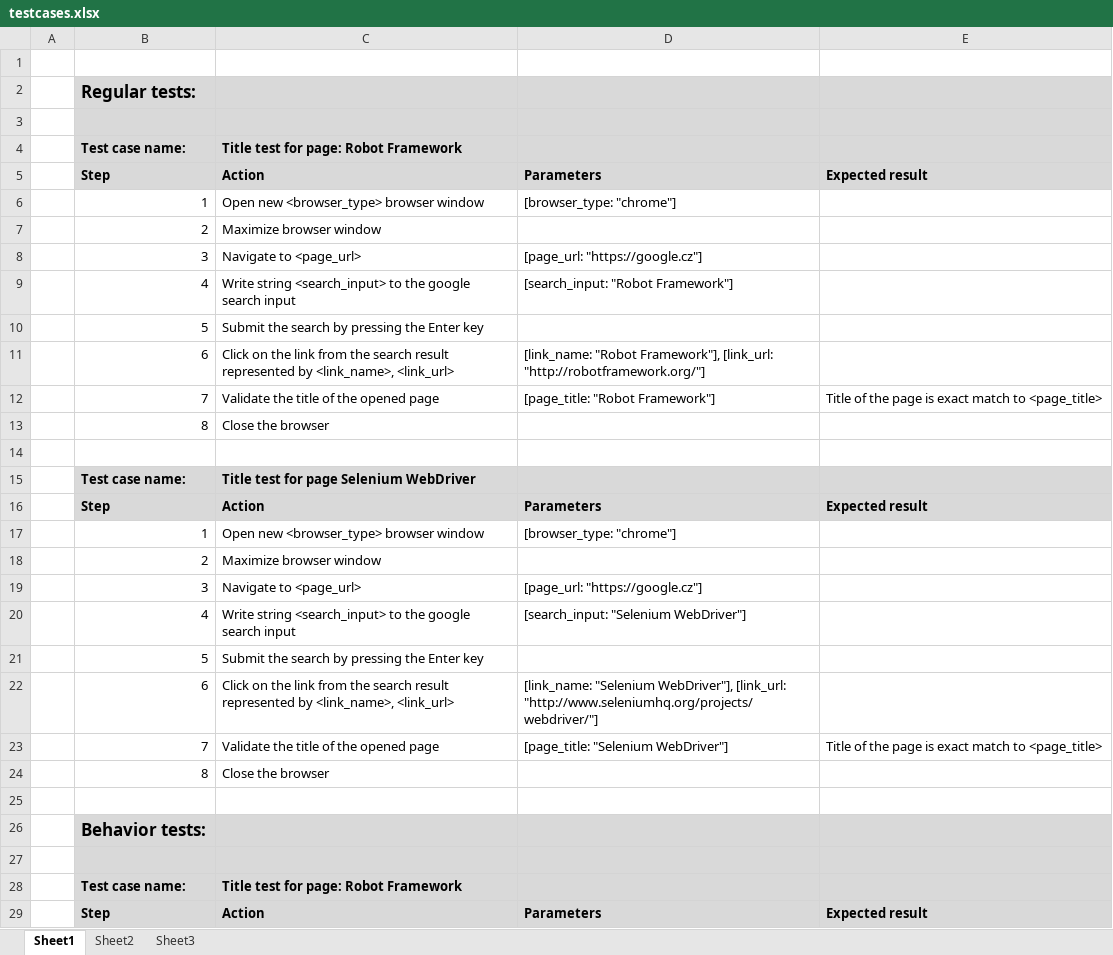
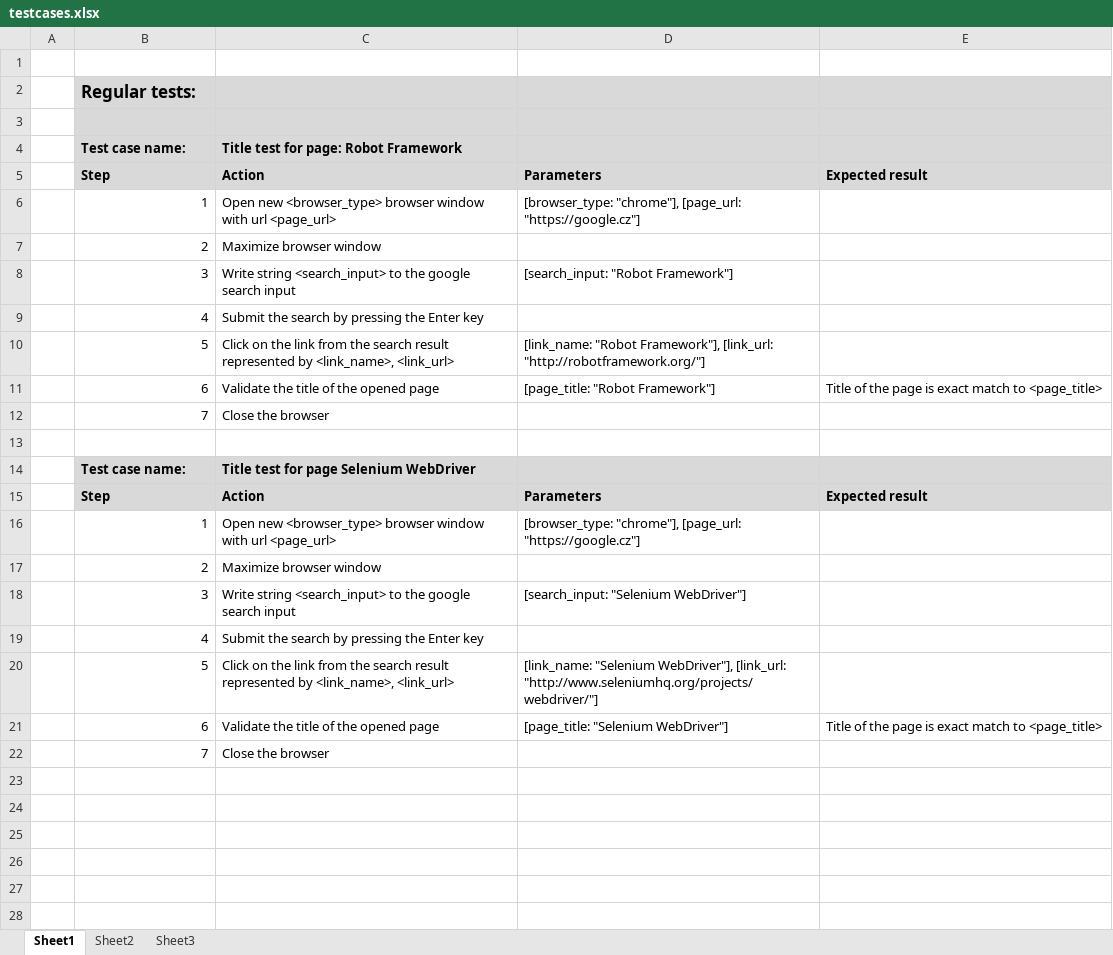
Before and after one commit to sovap/TA-Introduction, an Excel workbook: framework-types/testcases.xlsx, sheet Sheet1, drawn as a sheet; only a part is shown; values as stored, in another font and other column widths than the file's, no borders; removed rows and columns are numbered as before the commit, all else as after; the diff covers the shown part only; the diff names each change by its address in the sheet, - before the commit and + after, or states it on an @@ line.

Commit message:
added cucumber tests

```diff
--- a/framework-types/testcases.xlsx (sheet Sheet1)
+++ b/framework-types/testcases.xlsx (sheet Sheet1)
-C6: …browser window
+C6: …browser window with url <page_url>
-D6: [browser_type: "chrome"]
+D6: [browser_type: "chrome"], [page_url: "https://google.cz"]
-row 8:  | 3 | Navigate to <page_url> | [page_url: "https://google.cz"]
-B8 (Test case name:): 4
+B8 (Test case name:): 3
-B9 (Test case name:): 5
+B9 (Test case name:): 4
-B10 (Test case name:): 6
+B10 (Test case name:): 5
-B11 (Test case name:): 7
+B11 (Test case name:): 6
-B12 (Test case name:): 8
+B12 (Test case name:): 7
-C16: …browser window
+C16: …browser window with url <page_url>
-D16: [browser_type: "chrome"]
+D16: [browser_type: "chrome"], [page_url: "https://google.cz"]
-row 19:  | 3 | Navigate to <page_url> | [page_url: "https://google.cz"]
-B18 (Test case name:): 4
+B18 (Test case name:): 3
-B19 (Test case name:): 5
+B19 (Test case name:): 4
-B20 (Test case name:): 6
+B20 (Test case name:): 5
-B21 (Test case name:): 7
+B21 (Test case name:): 6
-row 24:  | 8 | Close the browser
-row 22: (empty)
+row 22:  | 7 | Close the browser
-row 26:  | Behavior tests:
-row 27: (empty)
-row 28:  | Test case name: | Title test for page: Robot Framework
-row 29:  | Step | Action | Parameters | Expected result
```
Also changed, not shown: 19 removed rows elsewhere in this sheet, 54 other files.
